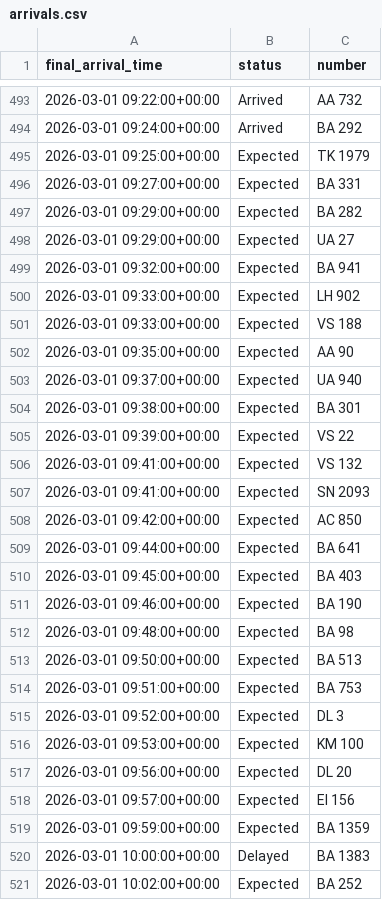
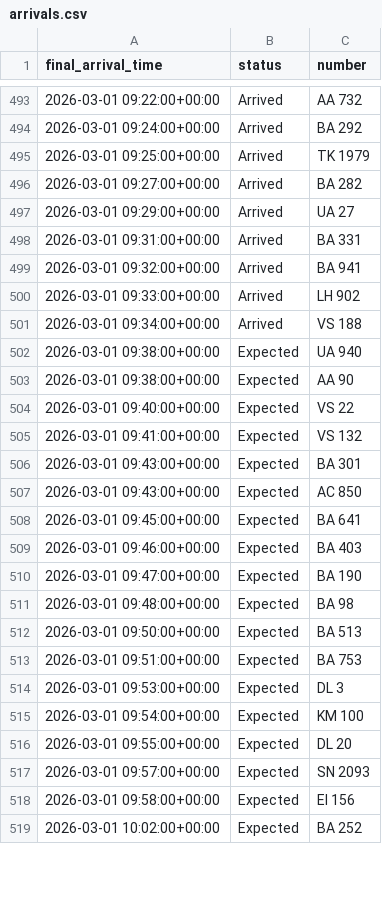
Before and after one commit to yashpincha/labubu-money, a CSV file: imc/data/arrivals.csv, drawn as a sheet; only a part is shown, gaps mark what is left out; the diff covers the shown part only.

```diff
--- a/imc/data/arrivals.csv
+++ b/imc/data/arrivals.csv
@@ -494,19 +494,18 @@ final_arrival_time,status,number
 2026-03-01 09:24:00+00:00,Arrived,BA 292
-2026-03-01 09:25:00+00:00,Expected,TK 1979
-2026-03-01 09:27:00+00:00,Expected,BA 331
-2026-03-01 09:29:00+00:00,Expected,BA 282
-2026-03-01 09:29:00+00:00,Expected,UA 27
-2026-03-01 09:32:00+00:00,Expected,BA 941
-2026-03-01 09:33:00+00:00,Expected,LH 902
-2026-03-01 09:33:00+00:00,Expected,VS 188
-2026-03-01 09:35:00+00:00,Expected,AA 90
-2026-03-01 09:37:00+00:00,Expected,UA 940
-2026-03-01 09:38:00+00:00,Expected,BA 301
-2026-03-01 09:39:00+00:00,Expected,VS 22
+2026-03-01 09:25:00+00:00,Arrived,TK 1979
+2026-03-01 09:27:00+00:00,Arrived,BA 282
+2026-03-01 09:29:00+00:00,Arrived,UA 27
+2026-03-01 09:31:00+00:00,Arrived,BA 331
+2026-03-01 09:32:00+00:00,Arrived,BA 941
+2026-03-01 09:33:00+00:00,Arrived,LH 902
+2026-03-01 09:34:00+00:00,Arrived,VS 188
+2026-03-01 09:38:00+00:00,Expected,UA 940
+2026-03-01 09:38:00+00:00,Expected,AA 90
+2026-03-01 09:40:00+00:00,Expected,VS 22
 2026-03-01 09:41:00+00:00,Expected,VS 132
-2026-03-01 09:41:00+00:00,Expected,SN 2093
-2026-03-01 09:42:00+00:00,Expected,AC 850
-2026-03-01 09:44:00+00:00,Expected,BA 641
-2026-03-01 09:45:00+00:00,Expected,BA 403
-2026-03-01 09:46:00+00:00,Expected,BA 190
+2026-03-01 09:43:00+00:00,Expected,BA 301
+2026-03-01 09:43:00+00:00,Expected,AC 850
+2026-03-01 09:45:00+00:00,Expected,BA 641
+2026-03-01 09:46:00+00:00,Expected,BA 403
+2026-03-01 09:47:00+00:00,Expected,BA 190
 2026-03-01 09:48:00+00:00,Expected,BA 98
@@ -514,8 +513,7 @@ final_arrival_time,status,number
 2026-03-01 09:51:00+00:00,Expected,BA 753
-2026-03-01 09:52:00+00:00,Expected,DL 3
-2026-03-01 09:53:00+00:00,Expected,KM 100
-2026-03-01 09:56:00+00:00,Expected,DL 20
-2026-03-01 09:57:00+00:00,Expected,EI 156
-2026-03-01 09:59:00+00:00,Expected,BA 1359
-2026-03-01 10:00:00+00:00,Delayed,BA 1383
+2026-03-01 09:53:00+00:00,Expected,DL 3
+2026-03-01 09:54:00+00:00,Expected,KM 100
+2026-03-01 09:55:00+00:00,Expected,DL 20
+2026-03-01 09:57:00+00:00,Expected,SN 2093
+2026-03-01 09:58:00+00:00,Expected,EI 156
 2026-03-01 10:02:00+00:00,Expected,BA 252
```
Also changed, not shown: 13 added rows, 10 removed rows, 10 moved rows and 35 edited cells elsewhere in this file, imc/data/departures.csv, 2 other files.
